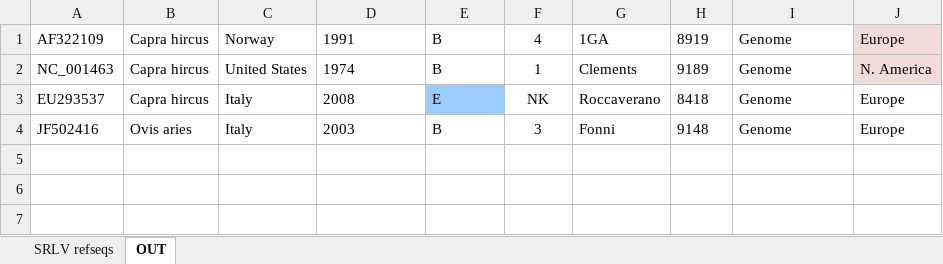
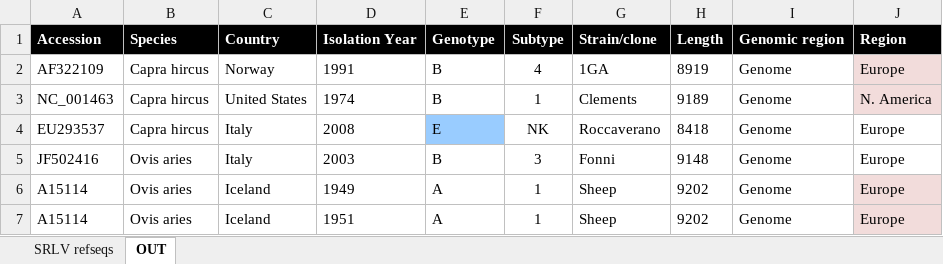
Before and after one commit to giffordlabcvr/Lentivirus-GLUE, an Excel workbook: tabular/extension/srlv-refseqs.xlsx, sheet OUT, drawn as a sheet; values as stored, in another font and other column widths than the file's, no borders; the diff names each change by its address in the sheet, - before the commit and + after, or states it on an @@ line.

```diff
--- a/tabular/extension/srlv-refseqs.xlsx (sheet OUT)
+++ b/tabular/extension/srlv-refseqs.xlsx (sheet OUT)
+row 1: Accession | Species | Country | Isolation Year | Genotype | Subtype | Strain/clone | Length | Genomic region | Region
+row 6: A15114 | Ovis aries | Iceland | 1949 | A | 1 | Sheep | 9202 | Genome | Europe
+row 7: A15114 | Ovis aries | Iceland | 1951 | A | 1 | Sheep | 9202 | Genome | Europe
```
Also changed, not shown: sheet SRLV refseqs, tabular/core/lenti-reference-data.xlsx, 11 other files.
